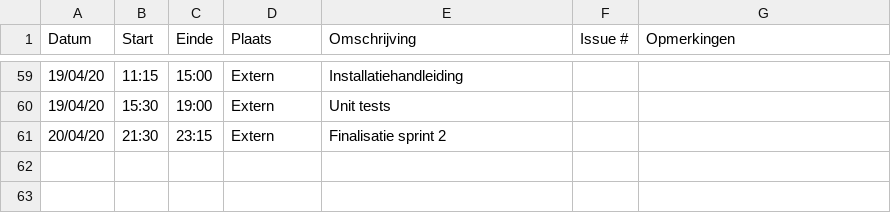
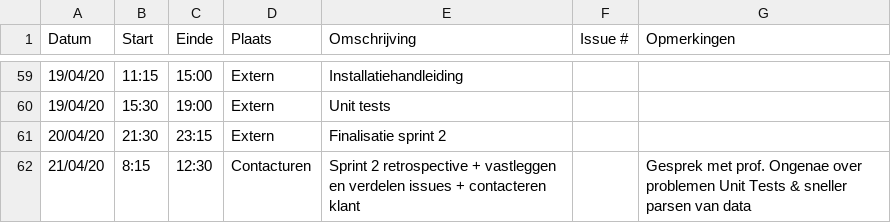
Before and after one commit to philipkukoba/Bachelors-Dissertation-DroneWebApp, a CSV file: logboeken/VanHuyneghemBryan.csv, drawn as a sheet; only a part is shown, gaps mark what is left out; the diff names each change by its address in the sheet, - before the commit and + after, or states it on an @@ line.

Commit message:
Update VanHuyneghemBryan.csv

```diff
--- a/logboeken/VanHuyneghemBryan.csv
+++ b/logboeken/VanHuyneghemBryan.csv
+row 62: 21/04/20 | 8:15 | 12:30 | Contacturen | Sprint 2 retrospective + vastleggen en verdelen issues + contacteren klant |  | Gesprek met prof. Ongenae over problemen Unit Tests & sneller parsen van data
```
